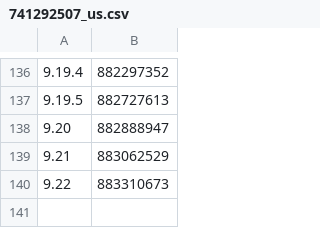
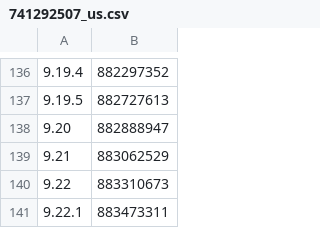
Before and after one commit to TrollStoreX/cac, a CSV file: Library/Record/com.nan.cac/741292507_us.csv, drawn as a sheet; only a part is shown, gaps mark what is left out.

```diff
--- a/Library/Record/com.nan.cac/741292507_us.csv
+++ b/Library/Record/com.nan.cac/741292507_us.csv
@@ -140 +140,2 @@
 9.22,883310673
+9.22.1,883473311
```
Also changed, not shown: 1 other file.
